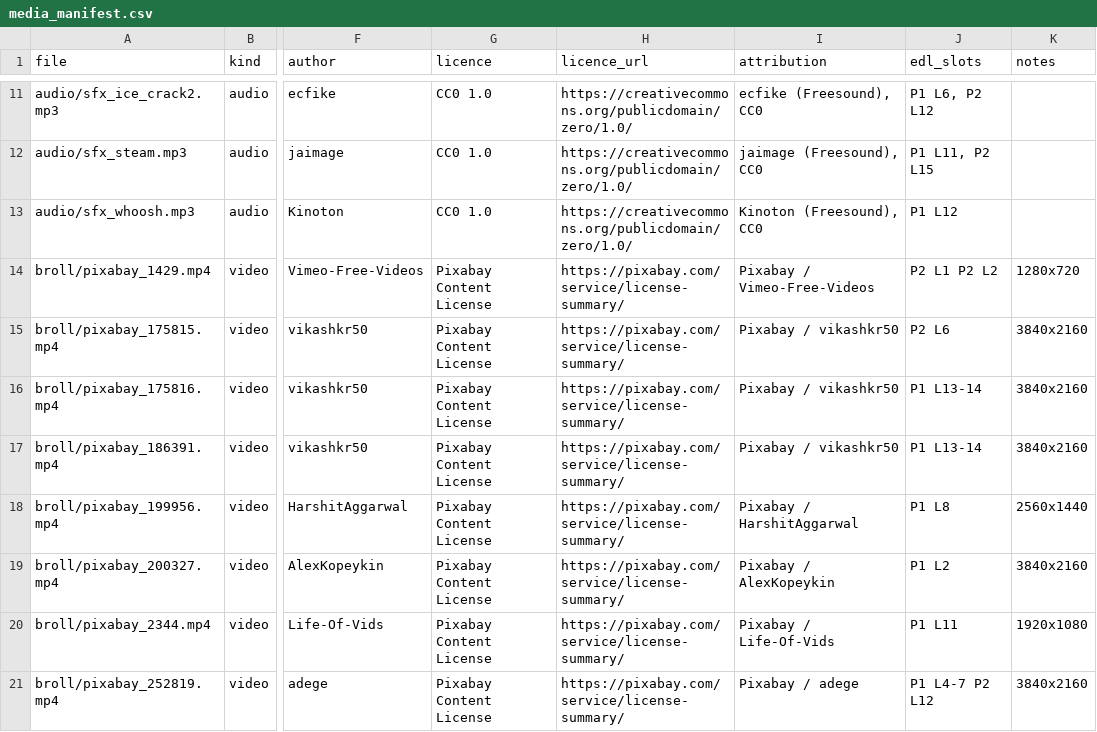
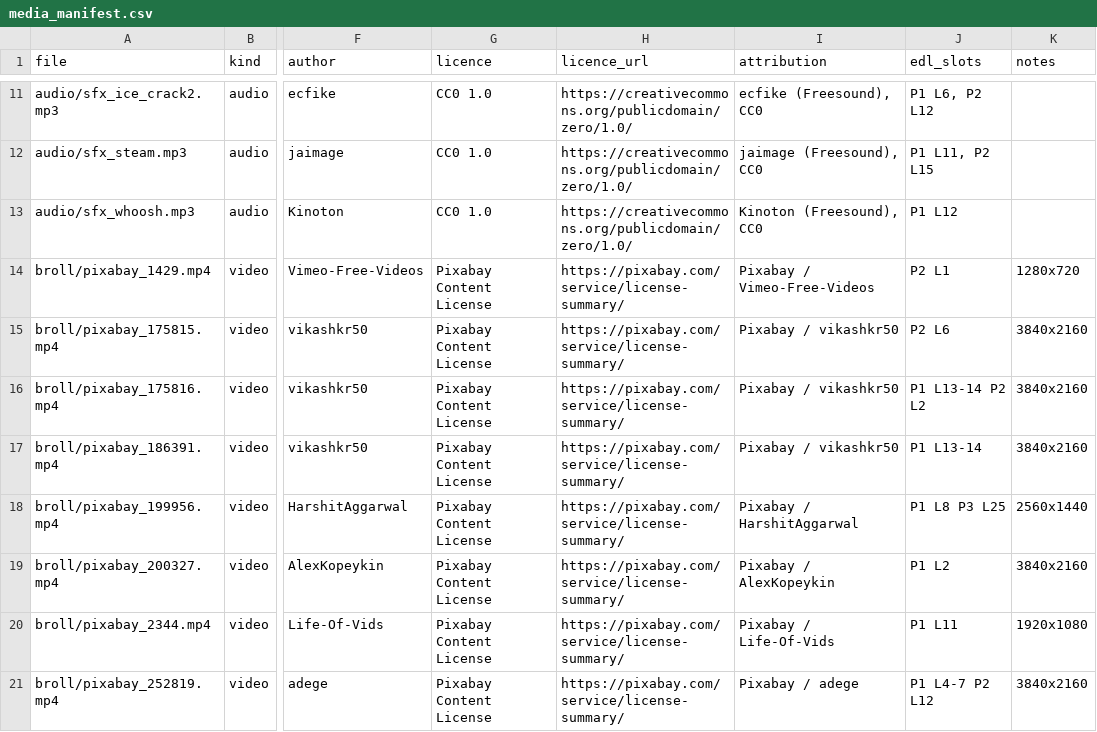
Before and after one commit to mkmk749278/Creator, a CSV file: projects/fire-and-ice/media_manifest.csv, drawn as a sheet; only a part is shown, gaps mark what is left out; the diff covers the shown part only; the diff names each change by its address in the sheet, - before the commit and + after, or states it on an @@ line.

```diff
--- a/projects/fire-and-ice/media_manifest.csv
+++ b/projects/fire-and-ice/media_manifest.csv
-J14 (edl_slots): P2 L1 P2 L2
+J14 (edl_slots): P2 L1
-J16 (edl_slots): P1 L13-14
+J16 (edl_slots): P1 L13-14 P2 L2
-J18 (edl_slots): P1 L8
+J18 (edl_slots): P1 L8 P3 L25
```
Also changed, not shown: 3 added rows, 5 removed rows and 6 edited cells elsewhere in this file, projects/fire-and-ice/edl.csv, 4 other files.
